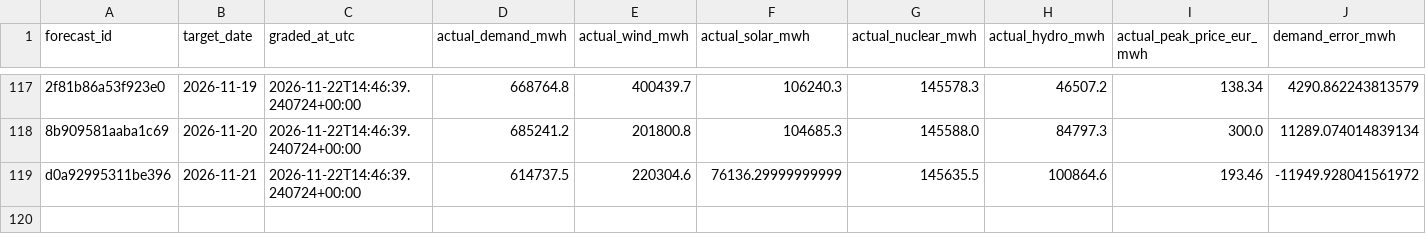
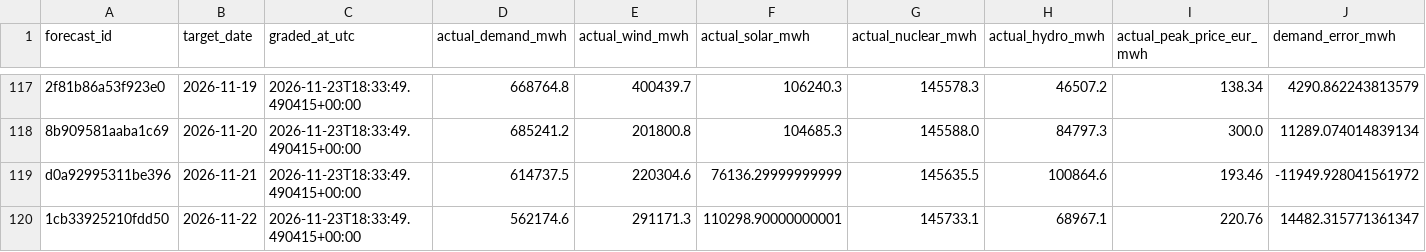
Before and after one commit to Evanssdas/Spain-Market-Platform, a CSV file: logs/forecast_grades.csv, drawn as a sheet; only a part is shown, gaps mark what is left out; rows hold the shown columns only; the diff covers the shown part only; the diff names each change by its address in the sheet, - before the commit and + after, or states it on an @@ line.

```diff
--- a/logs/forecast_grades.csv
+++ b/logs/forecast_grades.csv
-C117:C119 (graded_at_utc): 2026-11-22T14:46:39.240724+00:00
+C117:C119 (graded_at_utc): 2026-11-23T18:33:49.490415+00:00
+row 120: 1cb33925210fdd50 | 2026-11-22 | 2026-11-23T18:33:49.490415+00:00 | 562174.6 | 291171.3 | 110298.90000000001 | 145733.1 | 68967.1 | 220.76 | 14482.315771361347
```
Also changed, not shown: 54 edited cells elsewhere in this file, data/processed/prices_daily.csv, data/processed/system_daily.csv, 7 other files.
